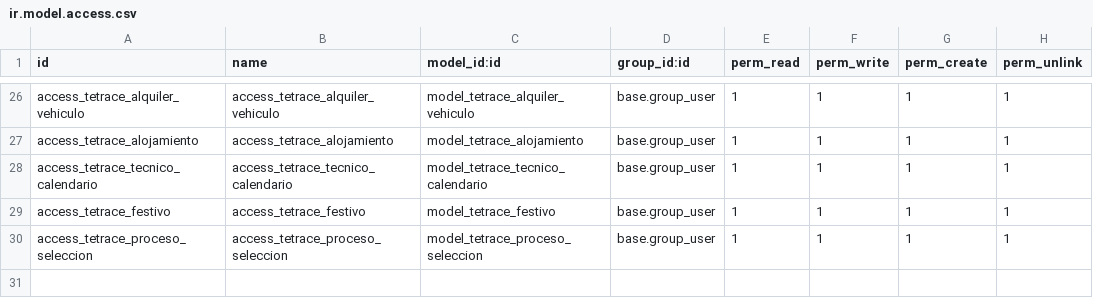
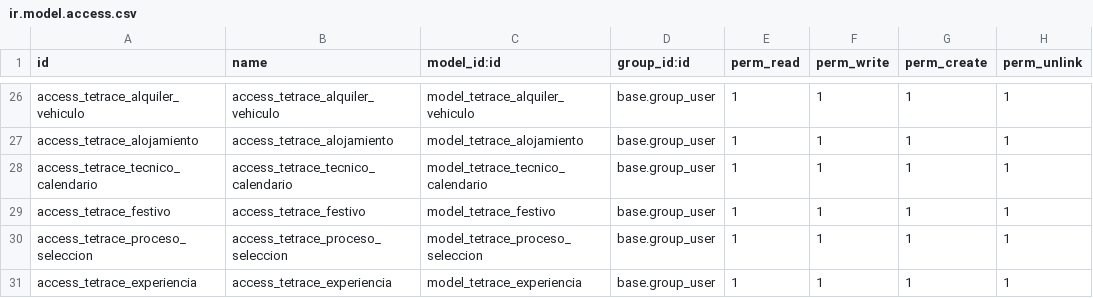
Before and after one commit to YoannyD/tetrace, a CSV file: tetrace/security/ir.model.access.csv, drawn as a sheet; only a part is shown, gaps mark what is left out; the diff names each change by its address in the sheet, - before the commit and + after, or states it on an @@ line.

Commit message:
Crear estructura habilidades y experiencia

```diff
--- a/tetrace/security/ir.model.access.csv
+++ b/tetrace/security/ir.model.access.csv
+row 31: access_tetrace_experiencia | access_tetrace_experiencia | model_tetrace_experiencia | base.group_user | 1 | 1 | 1 | 1
```
Also changed, not shown: 6 other files.
